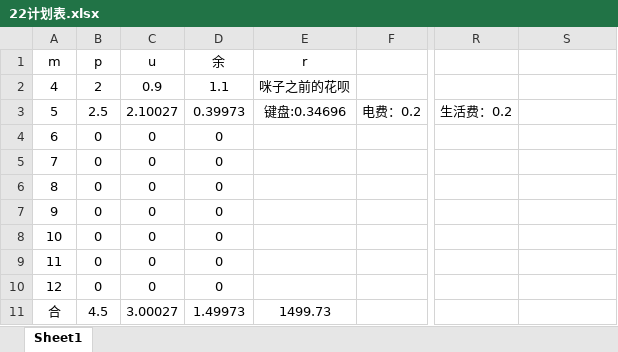
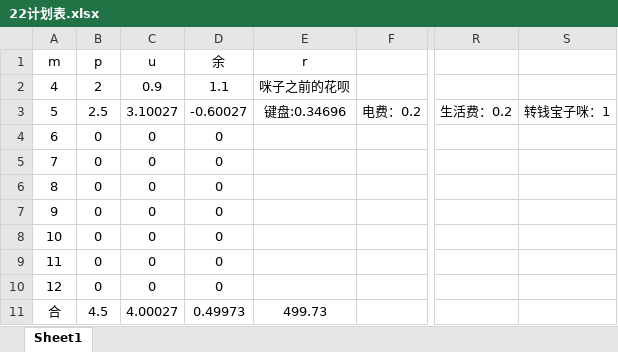
Before and after one commit to Vixcity/knowledge-base, an Excel workbook: 22计划表.xlsx, sheet Sheet1, drawn as a sheet; only a part is shown, gaps mark what is left out; values as stored, in another font and other column widths than the file's, no borders; the diff names each change by its address in the sheet, - before the commit and + after, or states it on an @@ line.

Commit message:
提交

```diff
--- a/22计划表.xlsx (sheet Sheet1)
+++ b/22计划表.xlsx (sheet Sheet1)
-C3 (u): 2.10027
+C3 (u): 3.10027
-D3 (余): 0.39973
+D3 (余): -0.60027
-S3: (empty)
+S3: 转钱宝子咪：1
-C11 (u): 3.00027
+C11 (u): 4.00027
-D11 (余): 1.49973
+D11 (余): 0.49973
-E11 (r): 1499.73
+E11 (r): 499.73
```
